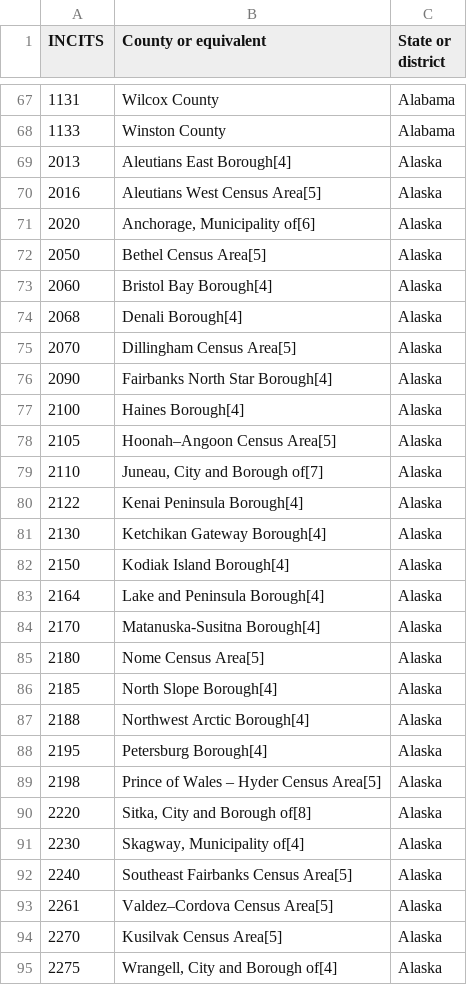
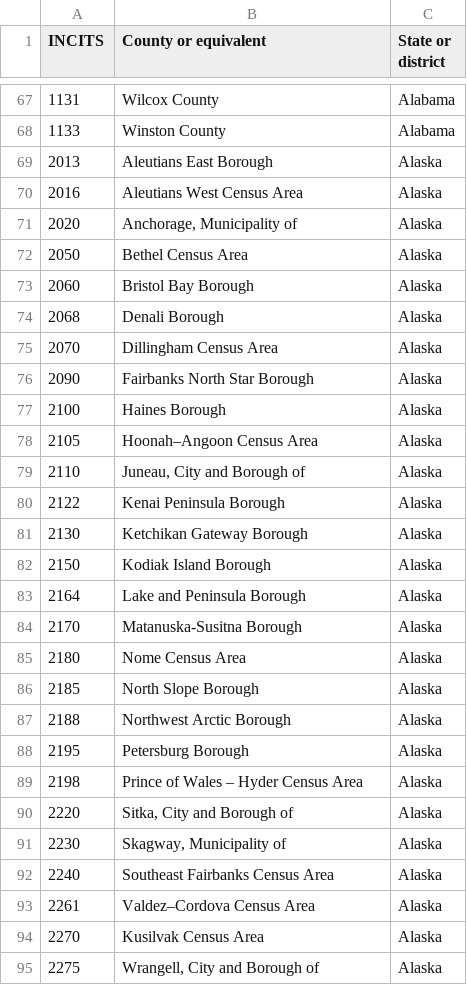
Before and after one commit to ianlopshire/go-fulltext, a CSV file: example/county/county-data.csv, drawn as a sheet; only a part is shown, gaps mark what is left out; the diff covers the shown part only.

Commit message:
Update county example data: remove footnote annotations

```diff
--- a/example/county/county-data.csv
+++ b/example/county/county-data.csv
@@ -68,28 +68,28 @@ INCITS,County or equivalent,State or district
 1133,Winston County,Alabama
-2013,Aleutians East Borough[4],Alaska
-2016,Aleutians West Census Area[5],Alaska
-2020,"Anchorage, Municipality of[6]",Alaska
-2050,Bethel Census Area[5],Alaska
-2060,Bristol Bay Borough[4],Alaska
-2068,Denali Borough[4],Alaska
-2070,Dillingham Census Area[5],Alaska
-2090,Fairbanks North Star Borough[4],Alaska
-2100,Haines Borough[4],Alaska
-2105,Hoonah–Angoon Census Area[5],Alaska
-2110,"Juneau, City and Borough of[7]",Alaska
-2122,Kenai Peninsula Borough[4],Alaska
-2130,Ketchikan Gateway Borough[4],Alaska
-2150,Kodiak Island Borough[4],Alaska
-2164,Lake and Peninsula Borough[4],Alaska
-2170,Matanuska-Susitna Borough[4],Alaska
-2180,Nome Census Area[5],Alaska
-2185,North Slope Borough[4],Alaska
-2188,Northwest Arctic Borough[4],Alaska
-2195,Petersburg Borough[4],Alaska
-2198,Prince of Wales – Hyder Census Area[5],Alaska
-2220,"Sitka, City and Borough of[8]",Alaska
-2230,"Skagway, Municipality of[4]",Alaska
-2240,Southeast Fairbanks Census Area[5],Alaska
-2261,Valdez–Cordova Census Area[5],Alaska
-2270,Kusilvak Census Area[5],Alaska
-2275,"Wrangell, City and Borough of[4]",Alaska
+2013,Aleutians East Borough,Alaska
+2016,Aleutians West Census Area,Alaska
+2020,"Anchorage, Municipality of",Alaska
+2050,Bethel Census Area,Alaska
+2060,Bristol Bay Borough,Alaska
+2068,Denali Borough,Alaska
+2070,Dillingham Census Area,Alaska
+2090,Fairbanks North Star Borough,Alaska
+2100,Haines Borough,Alaska
+2105,Hoonah–Angoon Census Area,Alaska
+2110,"Juneau, City and Borough of",Alaska
+2122,Kenai Peninsula Borough,Alaska
+2130,Ketchikan Gateway Borough,Alaska
+2150,Kodiak Island Borough,Alaska
+2164,Lake and Peninsula Borough,Alaska
+2170,Matanuska-Susitna Borough,Alaska
+2180,Nome Census Area,Alaska
+2185,North Slope Borough,Alaska
+2188,Northwest Arctic Borough,Alaska
+2195,Petersburg Borough,Alaska
+2198,Prince of Wales – Hyder Census Area,Alaska
+2220,"Sitka, City and Borough of",Alaska
+2230,"Skagway, Municipality of",Alaska
+2240,Southeast Fairbanks Census Area,Alaska
+2261,Valdez–Cordova Census Area,Alaska
+2270,Kusilvak Census Area,Alaska
+2275,"Wrangell, City and Borough of",Alaska
```
Also changed, not shown: 73 edited cells elsewhere in this file.
